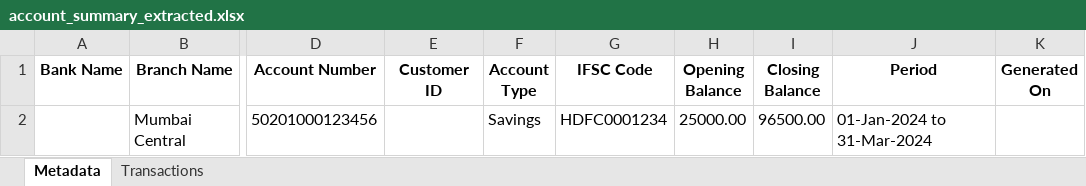
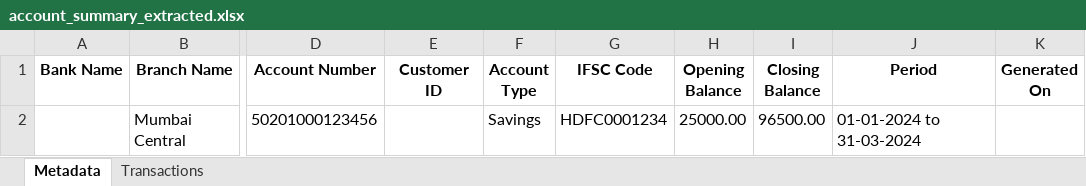
Before and after one commit to Vishnu-praba-aj/Validation_documentation, an Excel workbook: output/account_summary_extracted.xlsx, sheet Metadata, drawn as a sheet; only a part is shown, gaps mark what is left out; values as stored, in another font and other column widths than the file's, no borders; the diff names each change by its address in the sheet, - before the commit and + after, or states it on an @@ line.

```diff
--- a/output/account_summary_extracted.xlsx (sheet Metadata)
+++ b/output/account_summary_extracted.xlsx (sheet Metadata)
-J2 (Period): 01-Jan-2024 to 31-Mar-2024
+J2 (Period): 01-01-2024 to 31-03-2024
```
Also changed, not shown: sheet Transactions, 3 other files.
